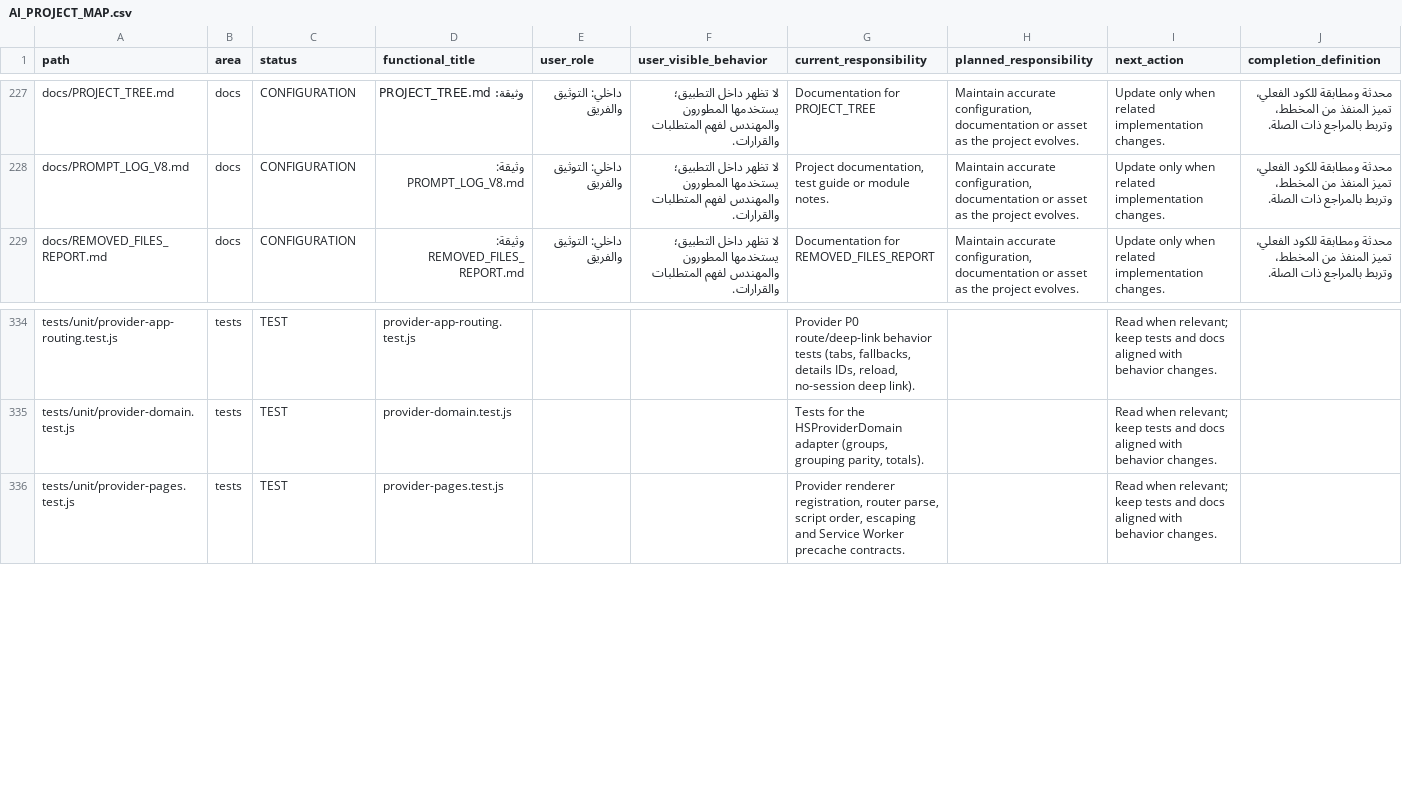
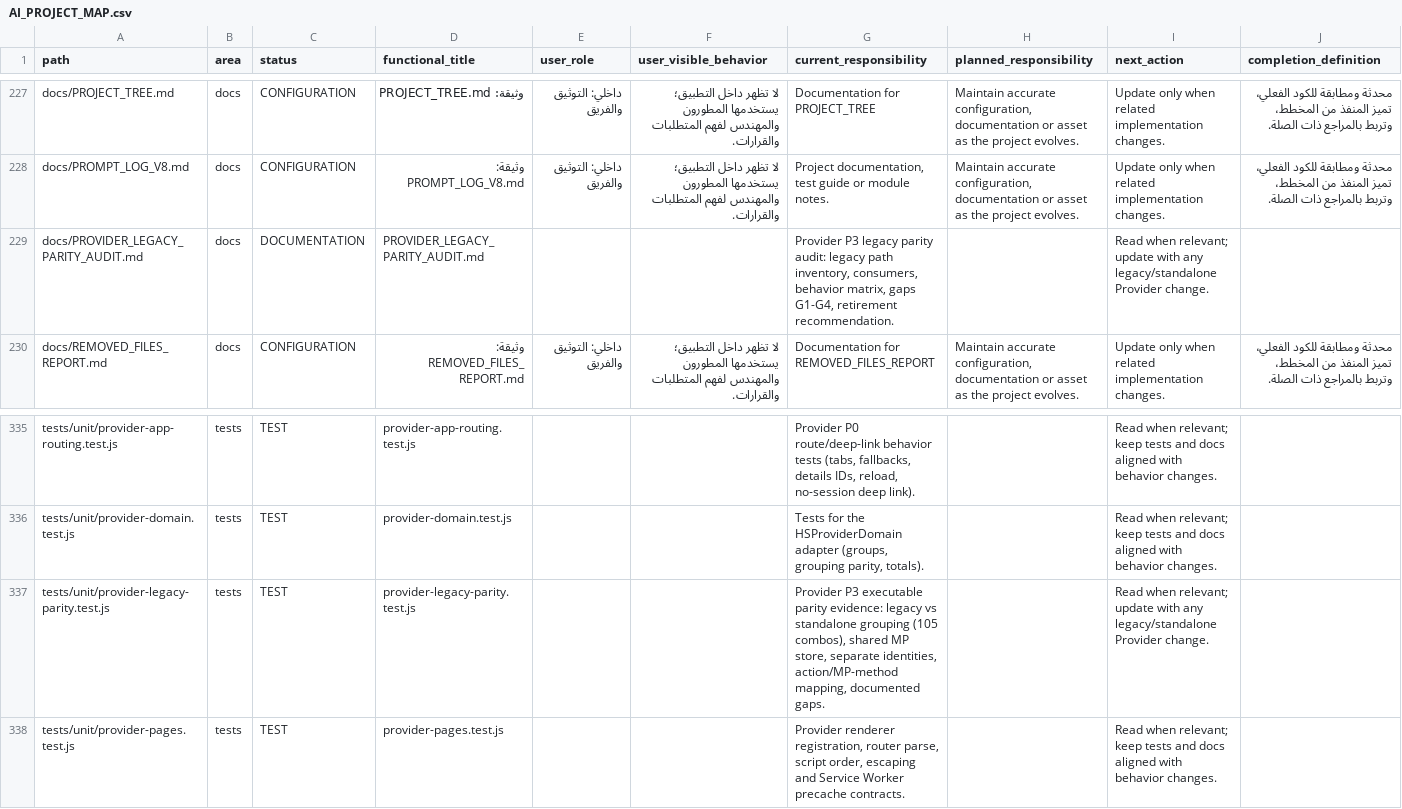
Before and after one commit to hjgfc254-tech/islamemadismailelsayeed, a CSV file: docs/AI_PROJECT_MAP.csv, drawn as a sheet; only a part is shown, gaps mark what is left out; the diff names each change by its address in the sheet, - before the commit and + after, or states it on an @@ line.

Commit message:
docs(provider): P3 legacy parity audit with executable evidence
Add docs/PROVIDER_LEGACY_PARITY_AUDIT.md and
tests/unit/provider-legacy-parity.test.js (6). No runtime change.

- legacy portal-compat.js hosts role mode, the legacy Provider screen and a
  legacy Admin console; provider-workspace.js replaces screens.provider
- request grouping legacy vs standalone identical across 105 status
  combinations; same MP store; separate demo identities (hs_provId vs
  hs_provider_demo_session)
- every legacy request action maps to a standalone action on the same MP
  method; standalone is stricter
- gaps: G1 self-registration, G2 profile edit (disabled by decision),
  G3 commission preview, G4 login.html placeholder; retirement not yet
  recommended

npm test 243/243; audit:inventory 362/362, 0 missing/untracked/mismatch.

```diff
--- a/docs/AI_PROJECT_MAP.csv
+++ b/docs/AI_PROJECT_MAP.csv
+row 229: docs/PROVIDER_LEGACY_PARITY_AUDIT.md | docs | DOCUMENTATION | PROVIDER_LEGACY_PARITY_AUDIT.md |  |  | Provider P3 legacy parity audit: legacy path inventory, consumers, behavior matrix, gaps G1-G4, retirement recommendation. |  | Read when relevant; update with any legacy/standalone Provider change.
+row 337: tests/unit/provider-legacy-parity.test.js | tests | TEST | provider-legacy-parity.test.js |  |  | Provider P3 executable parity evidence: legacy vs standalone grouping (105 combos), shared MP store, separate identities, action/MP-method mapping, documented gaps. |  | Read when relevant; update with any legacy/standalone Provider change.
```
Also changed, not shown: 13 other files.
